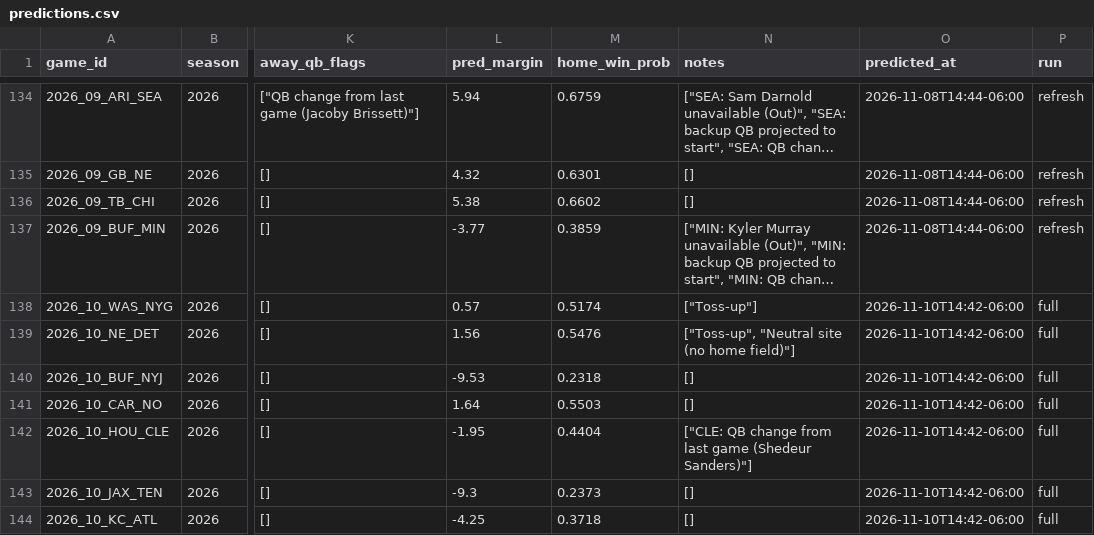
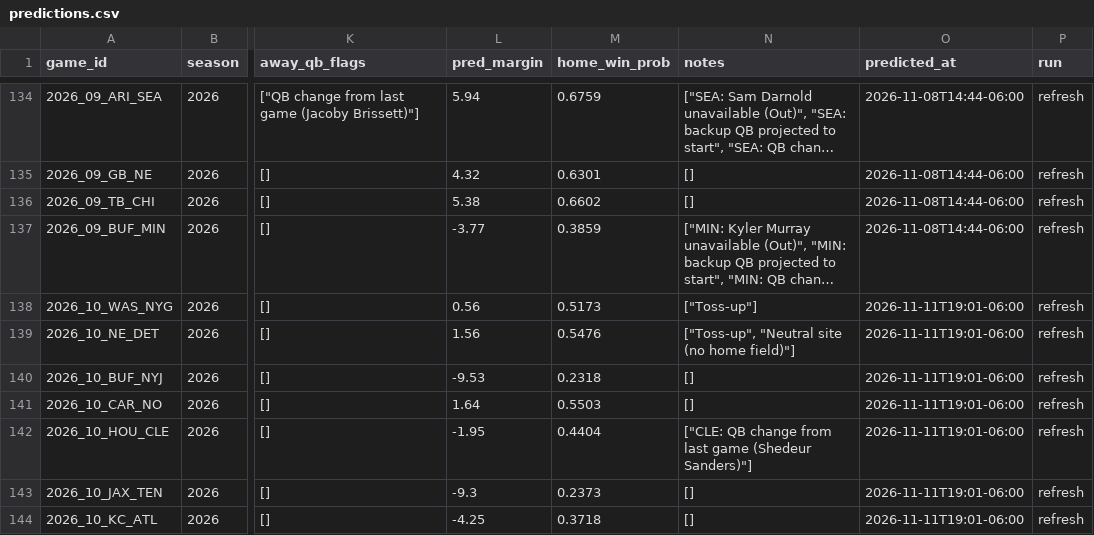
Before and after one commit to murphyryan625/nfl-predictor, a CSV file: data/predictions.csv, drawn as a sheet; only a part is shown, gaps mark what is left out; long unchanged cells end in …; the diff covers the shown part only; the diff names each change by its address in the sheet, - before the commit and + after, or states it on an @@ line.

```diff
--- a/data/predictions.csv
+++ b/data/predictions.csv
-L138 (pred_margin): 0.57
+L138 (pred_margin): 0.56
-M138 (home_win_prob): 0.5174
+M138 (home_win_prob): 0.5173
-O138:O144 (predicted_at): 2026-11-10T14:42-06:00
+O138:O144 (predicted_at): 2026-11-11T19:01-06:00
-P138:P144 (run): full
+P138:P144 (run): refresh
```
Also changed, not shown: 33 edited cells elsewhere in this file, site/data/picks.csv, 4 other files.
